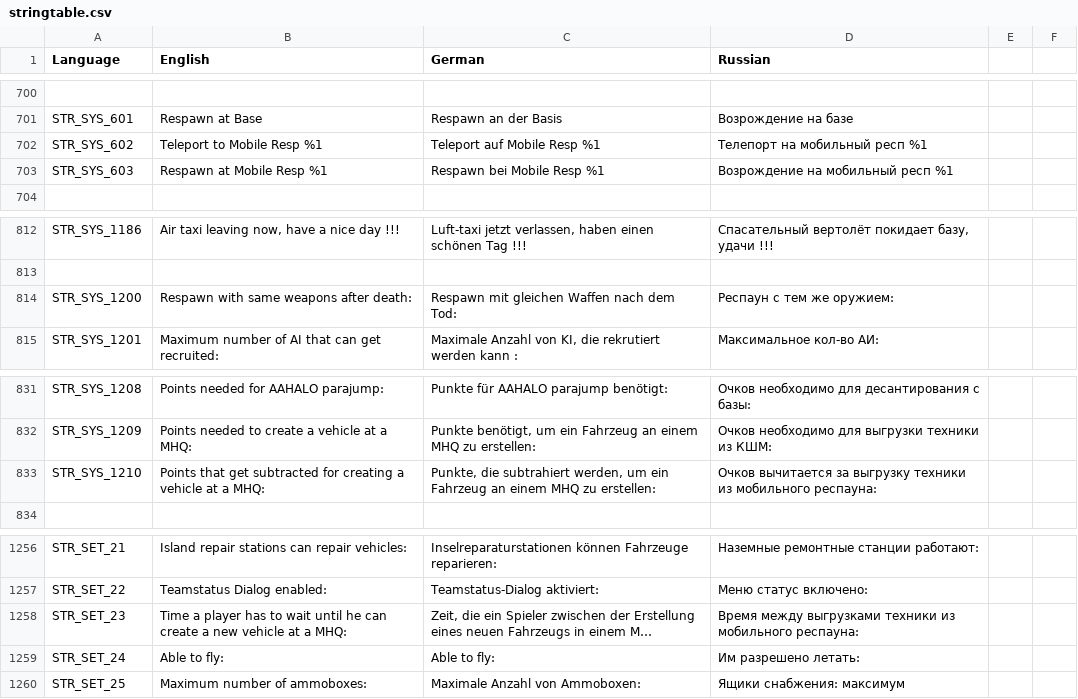
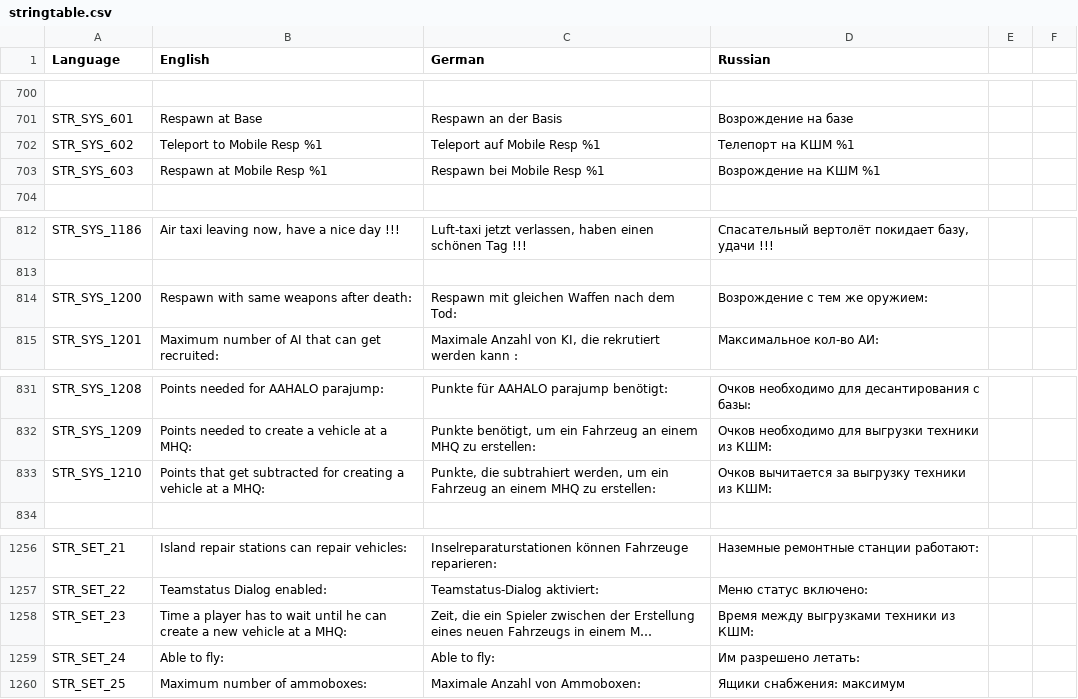
Before and after one commit to sygsky/Domination-for-Red-Engineers-server, a CSV file: stringtable.csv, drawn as a sheet; only a part is shown, gaps mark what is left out; long unchanged cells end in …; the diff covers the shown part only; the diff names each change by its address in the sheet, - before the commit and + after, or states it on an @@ line.

Commit message:
Changed "respawn" to "MHQ", in Russian to "КШМ"
Signed-off-by: EngineerACE <temp4you@rambler.ru>

```diff
--- a/stringtable.csv
+++ b/stringtable.csv
-D702 (Russian): Телепорт на мобильный респ %1
+D702 (Russian): Телепорт на КШМ %1
-D703 (Russian): Возрождение на мобильный респ %1
+D703 (Russian): Возрождение на КШМ %1
-D814 (Russian): Респаун с тем же оружием:
+D814 (Russian): Возрождение с тем же оружием:
-D833 (Russian): …техники из мобильного респауна:
+D833 (Russian): …техники из КШМ:
-D1258 (Russian): …техники из мобильного респауна:
+D1258 (Russian): …техники из КШМ:
```
Also changed, not shown: 18 edited cells elsewhere in this file, 2 other files.
